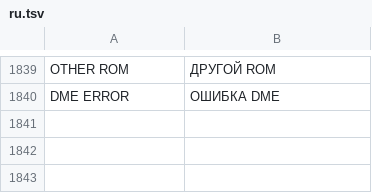
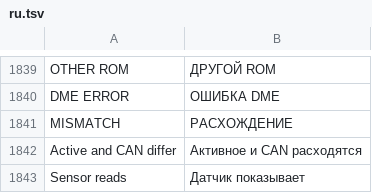
Before and after one commit to alexpereap/pereaperformance-idrive7-apps-fork, a TSV file: kit/runtime/locales/ru.tsv, drawn as a sheet; only a part is shown, gaps mark what is left out; the diff names each change by its address in the sheet, - before the commit and + after, or states it on an @@ line.

```diff
--- a/kit/runtime/locales/ru.tsv
+++ b/kit/runtime/locales/ru.tsv
+row 1841: MISMATCH | РАСХОЖДЕНИЕ
+row 1842: Active and CAN differ | Активное и CAN расходятся
+row 1843: Sensor reads | Датчик показывает
```
Also changed, not shown: kit/runtime/locales/ko.tsv, kit/runtime/locales/zh-CN.tsv, 8 other files.
